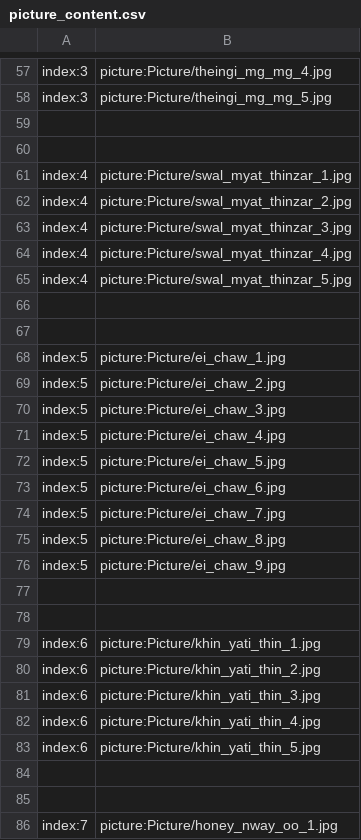
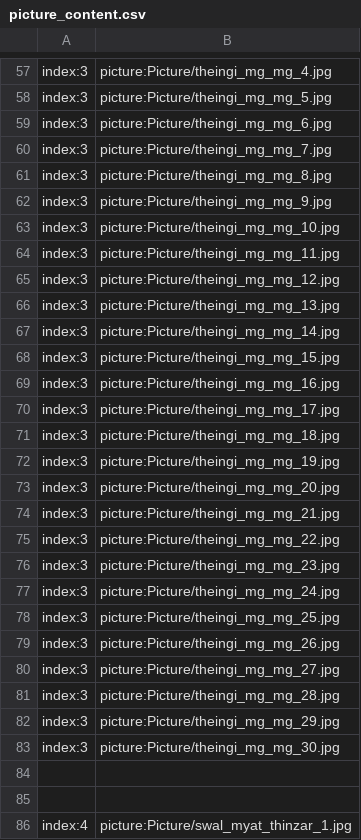
Before and after one commit to secretnaruto/gh_girl_wallpaper, a CSV file: picture_content.csv, drawn as a sheet; only a part is shown, gaps mark what is left out; the shorter side is filled out with more unchanged rows; the diff names each change by its address in the sheet, - before the commit and + after, or states it on an @@ line.

Commit message:
Update picture_content.csv

```diff
--- a/picture_content.csv
+++ b/picture_content.csv
+row 59: index:3 | picture:Picture/theingi_mg_mg_6.jpg
+row 60: index:3 | picture:Picture/theingi_mg_mg_7.jpg
+row 61: index:3 | picture:Picture/theingi_mg_mg_8.jpg
+row 62: index:3 | picture:Picture/theingi_mg_mg_9.jpg
+row 63: index:3 | picture:Picture/theingi_mg_mg_10.jpg
+row 64: index:3 | picture:Picture/theingi_mg_mg_11.jpg
+row 65: index:3 | picture:Picture/theingi_mg_mg_12.jpg
+row 66: index:3 | picture:Picture/theingi_mg_mg_13.jpg
+row 67: index:3 | picture:Picture/theingi_mg_mg_14.jpg
+row 68: index:3 | picture:Picture/theingi_mg_mg_15.jpg
+row 69: index:3 | picture:Picture/theingi_mg_mg_16.jpg
+row 70: index:3 | picture:Picture/theingi_mg_mg_17.jpg
+row 71: index:3 | picture:Picture/theingi_mg_mg_18.jpg
+row 72: index:3 | picture:Picture/theingi_mg_mg_19.jpg
+row 73: index:3 | picture:Picture/theingi_mg_mg_20.jpg
+row 74: index:3 | picture:Picture/theingi_mg_mg_21.jpg
+row 75: index:3 | picture:Picture/theingi_mg_mg_22.jpg
+row 76: index:3 | picture:Picture/theingi_mg_mg_23.jpg
+row 77: index:3 | picture:Picture/theingi_mg_mg_24.jpg
+row 78: index:3 | picture:Picture/theingi_mg_mg_25.jpg
+row 79: index:3 | picture:Picture/theingi_mg_mg_26.jpg
+row 80: index:3 | picture:Picture/theingi_mg_mg_27.jpg
+row 81: index:3 | picture:Picture/theingi_mg_mg_28.jpg
+row 82: index:3 | picture:Picture/theingi_mg_mg_29.jpg
+row 83: index:3 | picture:Picture/theingi_mg_mg_30.jpg
```
